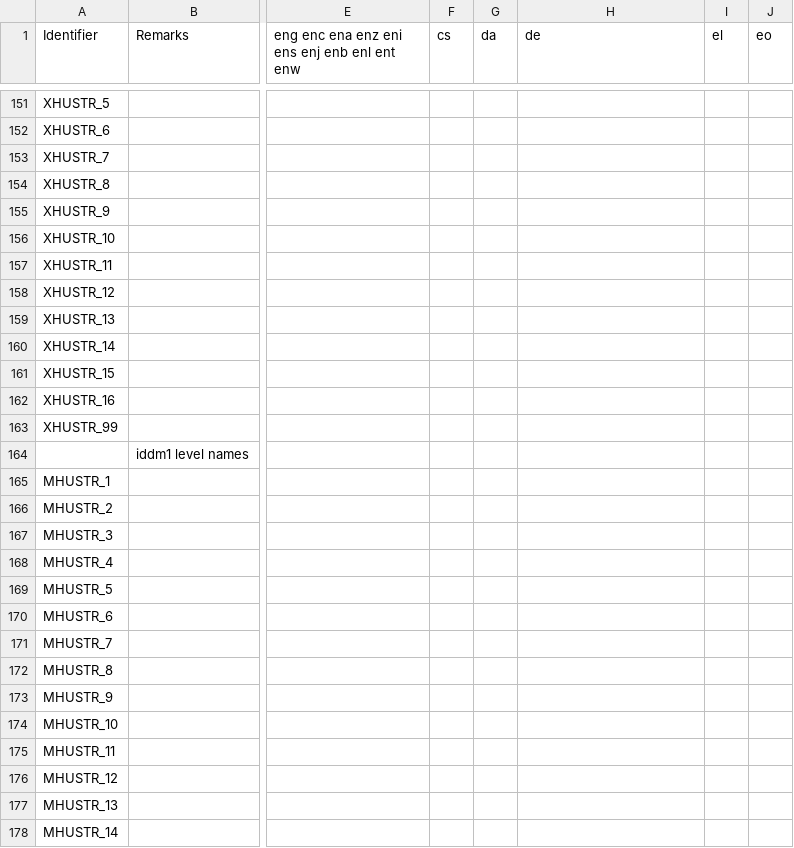
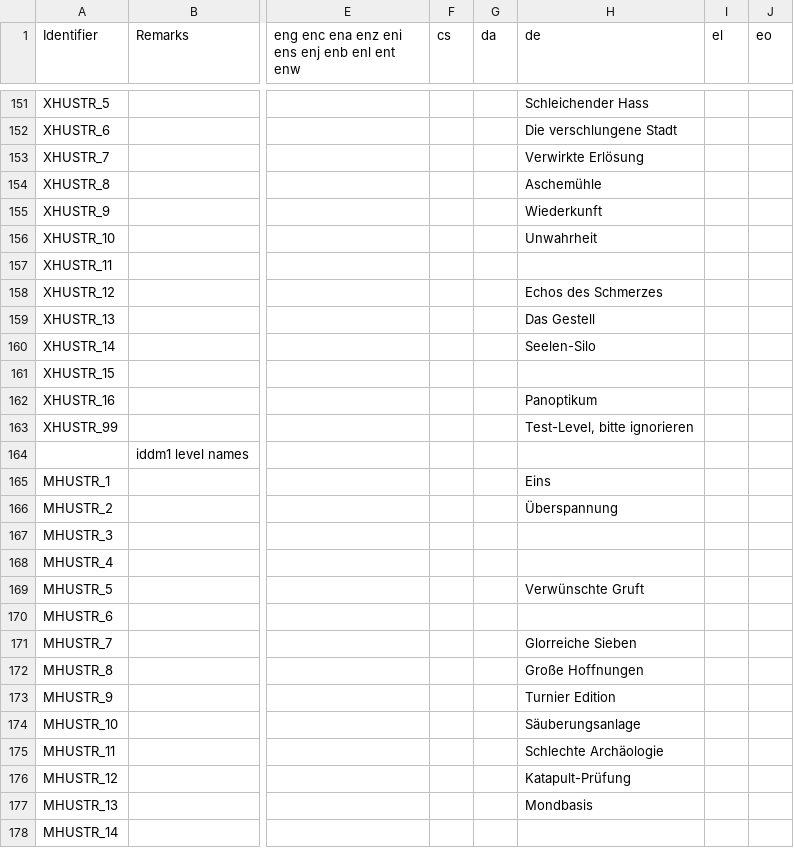
Before and after one commit to Owlet7/wadfusion, a CSV file: res/language.levels.csv, drawn as a sheet; only a part is shown, gaps mark what is left out; the diff covers the shown part only; the diff names each change by its address in the sheet, - before the commit and + after, or states it on an @@ line.

Commit message:
Added German translation of Level-Names (#84)
* Update language.levels.csv

German translation of level names

* Update language.levels.csv

Corrected some words

* Update language.levels.csv

Corrected falsely corrected word in wrong column

```diff
--- a/res/language.levels.csv
+++ b/res/language.levels.csv
-H151 (de): (empty)
+H151 (de): Schleichender Hass
-H152 (de): (empty)
+H152 (de): Die verschlungene Stadt
-H153 (de): (empty)
+H153 (de): Verwirkte Erlösung
-H154 (de): (empty)
+H154 (de): Aschemühle
-H155 (de): (empty)
+H155 (de): Wiederkunft
-H156 (de): (empty)
+H156 (de): Unwahrheit
-H158 (de): (empty)
+H158 (de): Echos des Schmerzes
-H159 (de): (empty)
+H159 (de): Das Gestell
-H160 (de): (empty)
+H160 (de): Seelen-Silo
-H162 (de): (empty)
+H162 (de): Panoptikum
-H163 (de): (empty)
+H163 (de): Test-Level, bitte ignorieren
-H165 (de): (empty)
+H165 (de): Eins
-H166 (de): (empty)
+H166 (de): Überspannung
-H169 (de): (empty)
+H169 (de): Verwünschte Gruft
-H171 (de): (empty)
+H171 (de): Glorreiche Sieben
-H172 (de): (empty)
+H172 (de): Große Hoffnungen
-H173 (de): (empty)
+H173 (de): Turnier Edition
-H174 (de): (empty)
+H174 (de): Säuberungsanlage
-H175 (de): (empty)
+H175 (de): Schlechte Archäologie
-H176 (de): (empty)
+H176 (de): Katapult-Prüfung
-H177 (de): (empty)
+H177 (de): Mondbasis
```
Also changed, not shown: 71 edited cells elsewhere in this file.
